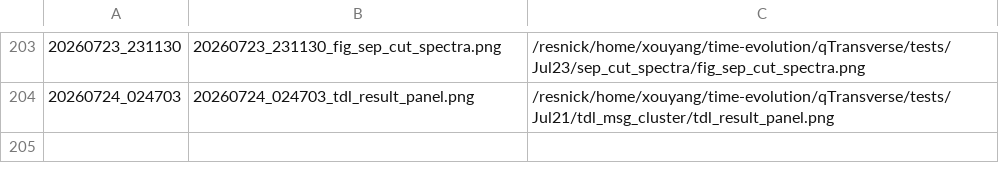
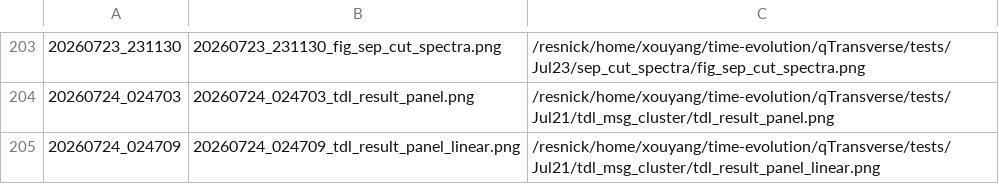
Before and after one commit to Xiaoyu-Ouyang/image-host, a TSV file: MANIFEST.tsv, drawn as a sheet; only a part is shown, gaps mark what is left out; the diff names each change by its address in the sheet, - before the commit and + after, or states it on an @@ line.

Commit message:
upload_fig: 20260724_024709 (1 file(s))
20260724_024709_tdl_result_panel_linear.png <- /resnick/home/xouyang/time-evolution/qTransverse/tests/Jul21/tdl_msg_cluster/tdl_result_panel_linear.png

```diff
--- a/MANIFEST.tsv
+++ b/MANIFEST.tsv
+row 205: 20260724_024709 | 20260724_024709_tdl_result_panel_linear.png | /resnick/home/xouyang/time-evolution/qTransverse/tests/Jul21/tdl_msg_cluster/tdl_result_panel_linear.png
```
Also changed, not shown: 1 other file.
